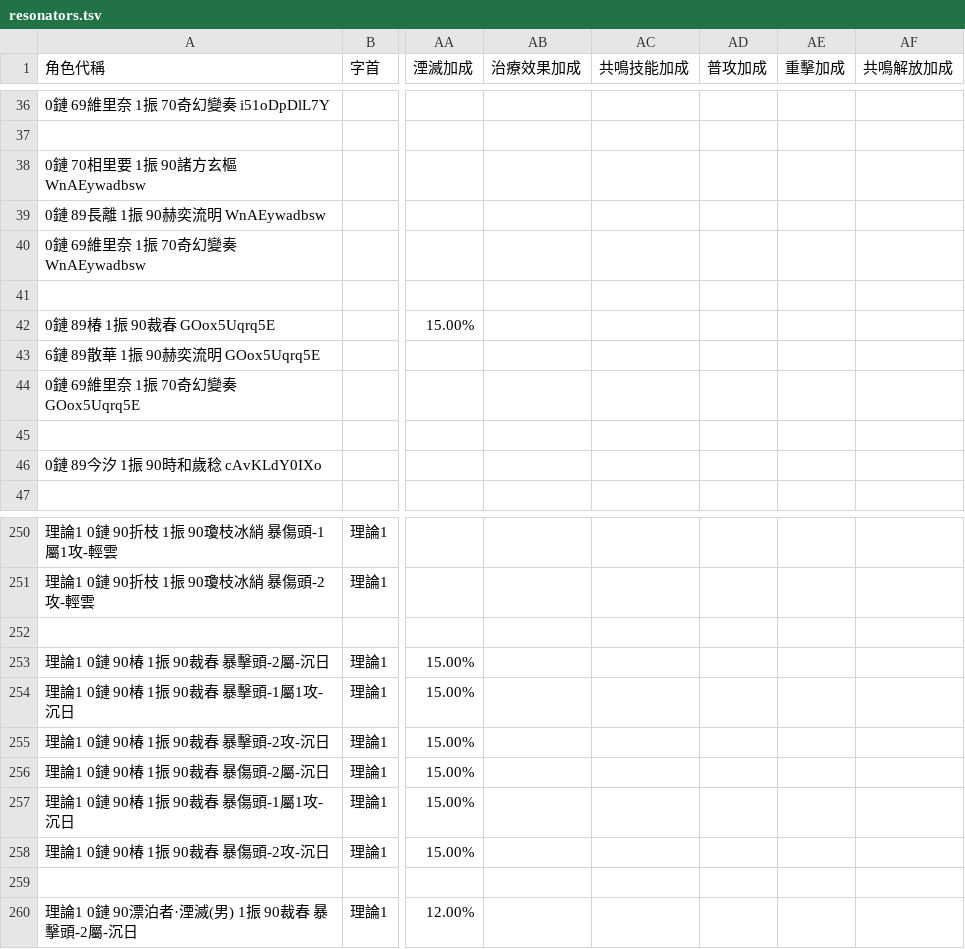
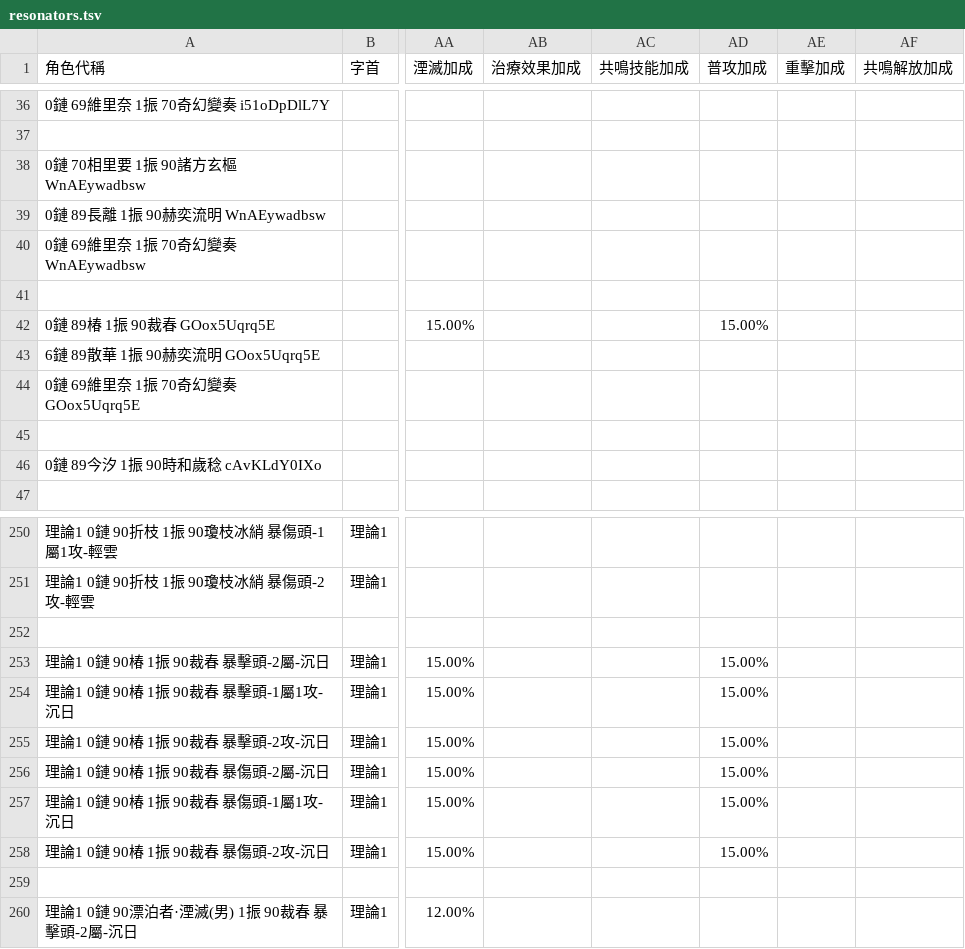
Before and after one commit to ZetsuBouKyo/WutheringWavesCache, a TSV file: v1/zh_tw/custom/resonator/resonators.tsv, drawn as a sheet; only a part is shown, gaps mark what is left out; the diff covers the shown part only; the diff names each change by its address in the sheet, - before the commit and + after, or states it on an @@ line.

```diff
--- a/v1/zh_tw/custom/resonator/resonators.tsv
+++ b/v1/zh_tw/custom/resonator/resonators.tsv
-AD42 (普攻加成): (empty)
+AD42 (普攻加成): 15.00%
-AD253:AD258 (普攻加成): (empty)
+AD253:AD258 (普攻加成): 15.00%
```
Also changed, not shown: 45 edited cells elsewhere in this file.
